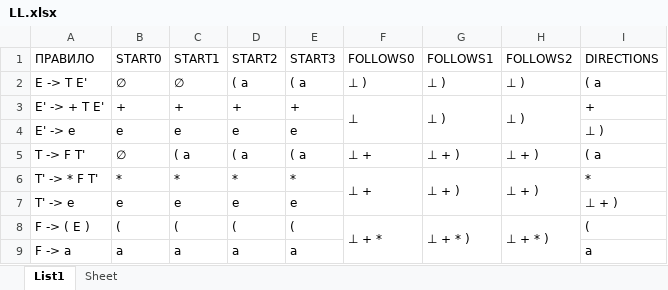
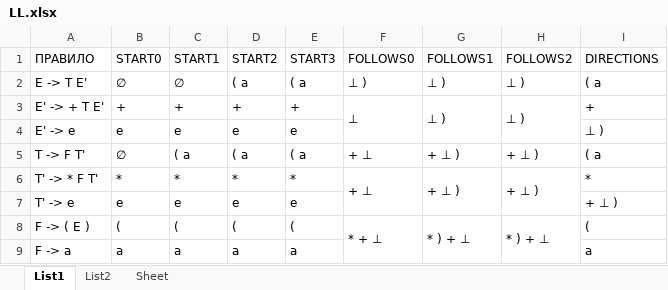
Before and after one commit to Luzinsan/tusur, an Excel workbook: 4 курс/7_semester/ТЯПиМТ/theory_pl&tm/lr3/LL.xlsx, sheet List1, drawn as a sheet; values as stored, in another font and other column widths than the file's, no borders; the diff names each change by its address in the sheet, - before the commit and + after, or states it on an @@ line.

```diff
--- a/4 курс/7_semester/ТЯПиМТ/theory_pl&tm/lr3/LL.xlsx (sheet List1)
+++ b/4 курс/7_semester/ТЯПиМТ/theory_pl&tm/lr3/LL.xlsx (sheet List1)
+sheet tab: List2
-F5:F6 (FOLLOWS0): ⊥ +
+F5:F6 (FOLLOWS0): + ⊥
-G5:G6 (FOLLOWS1): ⊥ + )
+G5:G6 (FOLLOWS1): + ⊥ )
-H5:H6 (FOLLOWS2): ⊥ + )
+H5:H6 (FOLLOWS2): + ⊥ )
-I7 (DIRECTIONS): ⊥ + )
+I7 (DIRECTIONS): + ⊥ )
-F8 (FOLLOWS0): ⊥ + *
+F8 (FOLLOWS0): * + ⊥
-G8 (FOLLOWS1): ⊥ + * )
+G8 (FOLLOWS1): * ) + ⊥
-H8 (FOLLOWS2): ⊥ + * )
+H8 (FOLLOWS2): * ) + ⊥
```
Also changed, not shown: 4 other files.
